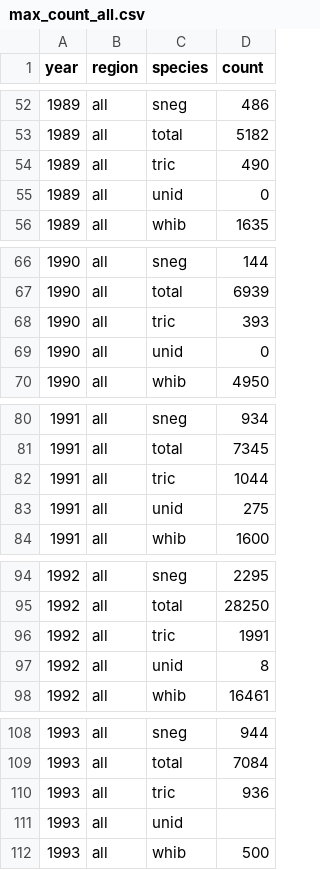
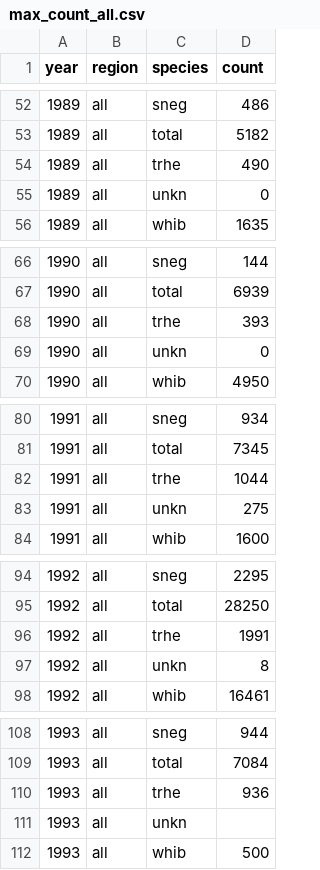
Before and after one commit to weecology/EvergladesWadingBird, a CSV file: Indicators/max_count_all.csv, drawn as a sheet; only a part is shown, gaps mark what is left out; the diff covers the shown part only.

```diff
--- a/Indicators/max_count_all.csv
+++ b/Indicators/max_count_all.csv
@@ -53,4 +53,4 @@ year,region,species,count
 1989,all,total,5182
-1989,all,tric,490
-1989,all,unid,0
+1989,all,trhe,490
+1989,all,unkn,0
 1989,all,whib,1635
@@ -67,4 +67,4 @@ year,region,species,count
 1990,all,total,6939
-1990,all,tric,393
-1990,all,unid,0
+1990,all,trhe,393
+1990,all,unkn,0
 1990,all,whib,4950
@@ -81,4 +81,4 @@ year,region,species,count
 1991,all,total,7345
-1991,all,tric,1044
-1991,all,unid,275
+1991,all,trhe,1044
+1991,all,unkn,275
 1991,all,whib,1600
@@ -95,4 +95,4 @@ year,region,species,count
 1992,all,total,28250
-1992,all,tric,1991
-1992,all,unid,8
+1992,all,trhe,1991
+1992,all,unkn,8
 1992,all,whib,16461
@@ -109,4 +109,4 @@ year,region,species,count
 1993,all,total,7084
-1993,all,tric,936
-1993,all,unid,
+1993,all,trhe,936
+1993,all,unkn,
 1993,all,whib,500
```
Also changed, not shown: 1 added row, 22 moved rows and 62 edited cells elsewhere in this file, Indicators/max_count.csv, 3 other files.
